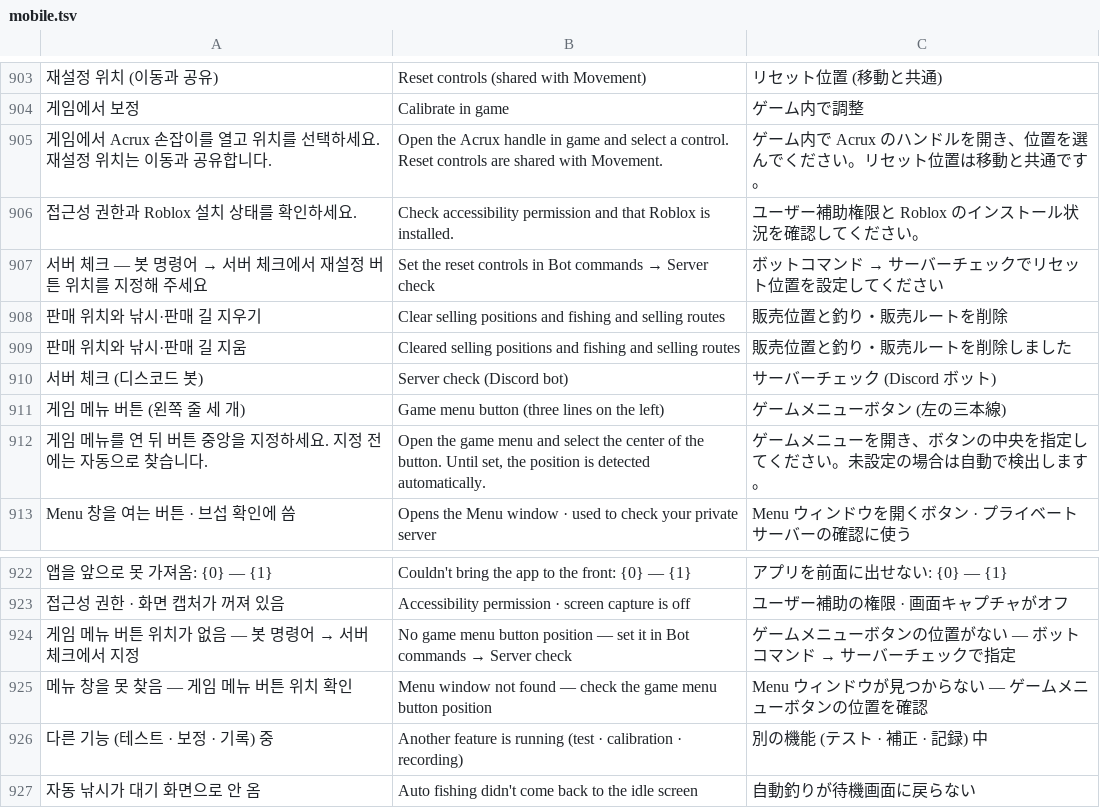
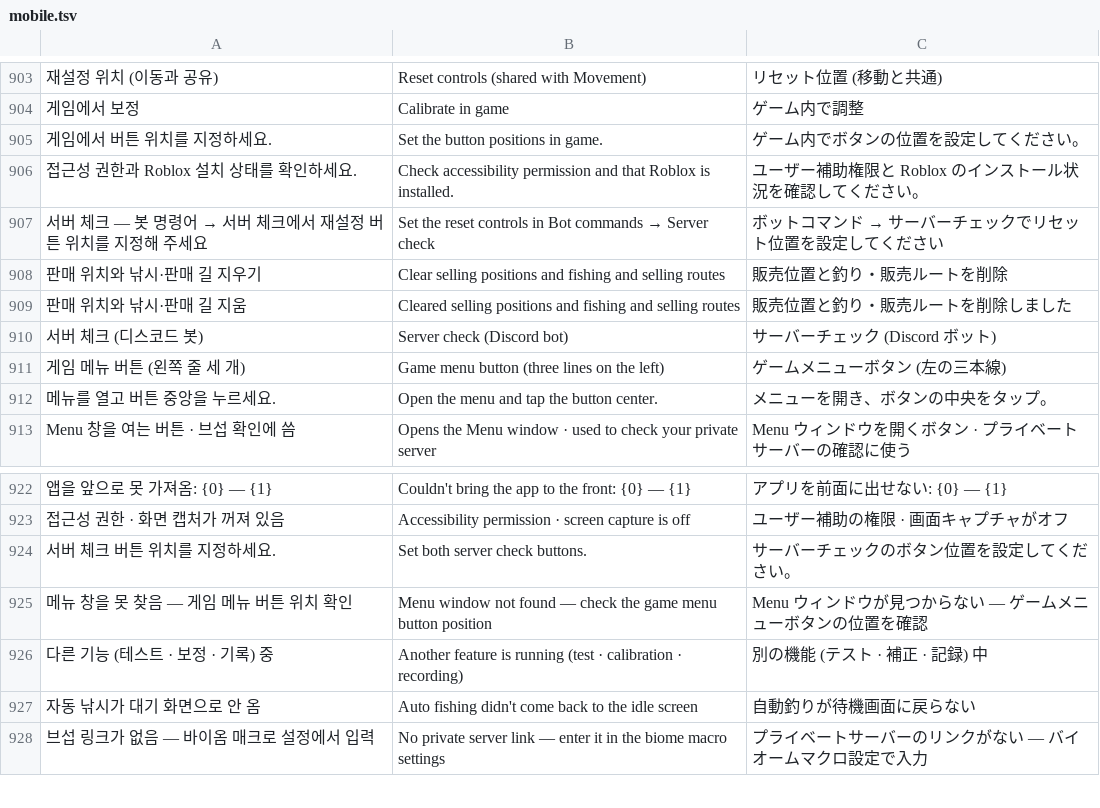
Before and after one commit to XxErone2xX/Acrux-app, a TSV file: android/app/src/main/assets/i18n/mobile.tsv, drawn as a sheet; only a part is shown, gaps mark what is left out; the shorter side is filled out with more unchanged rows; removed rows and columns are numbered as before the commit, all else as after; the diff names each change by its address in the sheet, - before the commit and + after, or states it on an @@ line.

```diff
--- a/android/app/src/main/assets/i18n/mobile.tsv
+++ b/android/app/src/main/assets/i18n/mobile.tsv
-row 905: 게임에서 Acrux 손잡이를 열고 위치를 선택하세요. 재설정 위치는 이동과 공유합니다. | Open the Acrux handle in game and select a control. Reset controls are shared with Movement. | ゲーム内で Acrux のハンドルを開き、位置を選んでください。リセット位置は移動と共通です。
+row 905: 게임에서 버튼 위치를 지정하세요. | Set the button positions in game. | ゲーム内でボタンの位置を設定してください。
-row 912: 게임 메뉴를 연 뒤 버튼 중앙을 지정하세요. 지정 전에는 자동으로 찾습니다. | Open the game menu and select the center of the button. Until set, the position is detected automatically. | ゲームメニューを開き、ボタンの中央を指定してください。未設定の場合は自動で検出します。
+row 912: 메뉴를 열고 버튼 중앙을 누르세요. | Open the menu and tap the button center. | メニューを開き、ボタンの中央をタップ。
-row 924: 게임 메뉴 버튼 위치가 없음 — 봇 명령어 → 서버 체크에서 지정 | No game menu button position — set it in Bot commands → Server check | ゲームメニューボタンの位置がない — ボットコマンド → サーバーチェックで指定
+row 924: 서버 체크 버튼 위치를 지정하세요. | Set both server check buttons. | サーバーチェックのボタン位置を設定してください。
```
Also changed, not shown: 7 other files.
